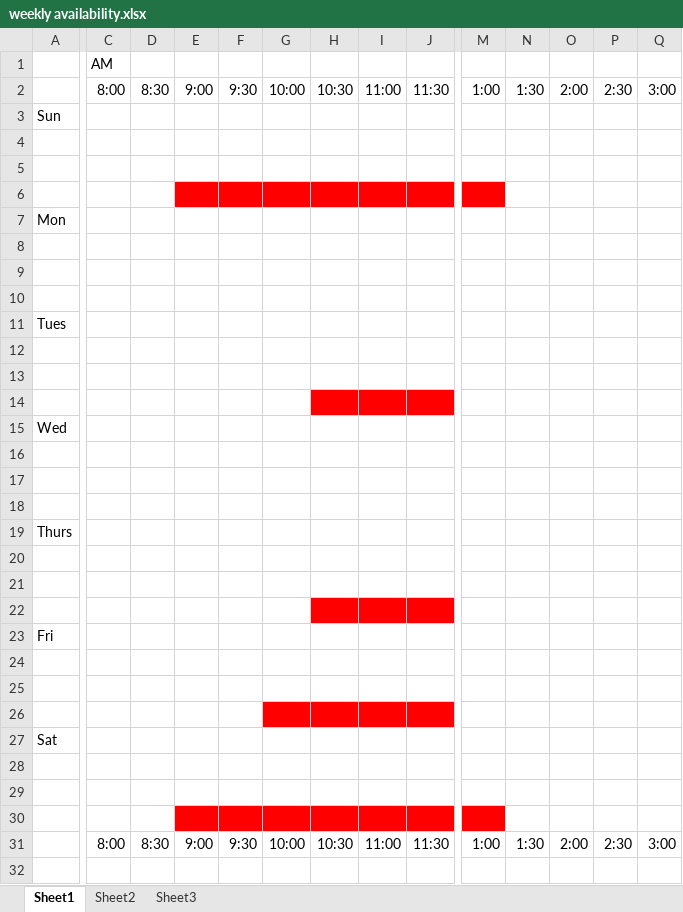
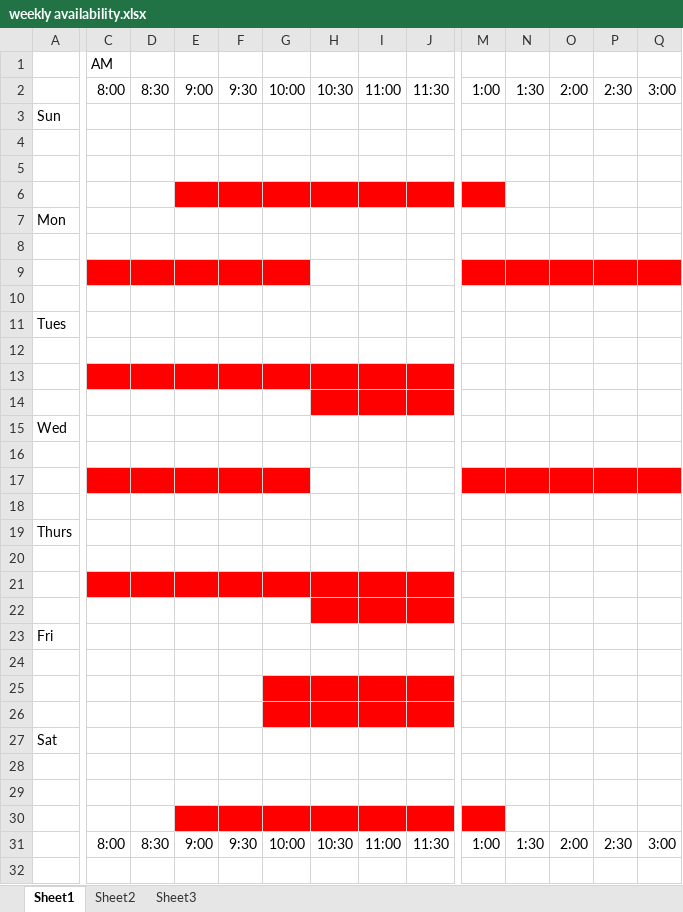
Before and after one commit to mtoledo2000/SlidingProfiler, an Excel workbook: weekly availability.xlsx, sheet Sheet1, drawn as a sheet; only a part is shown, gaps mark what is left out; values as stored, in another font and other column widths than the file's, no borders; the diff covers the shown part only; the diff names each change by its address in the sheet, - before the commit and + after, or states it on an @@ line.

Commit message:
Updated Beaver availability

```diff
--- a/weekly availability.xlsx (sheet Sheet1)
+++ b/weekly availability.xlsx (sheet Sheet1)
-C9:G9 fill: none
+C9:G9 fill: #FF0000
-M9:Q9 fill: none
+M9:Q9 fill: #FF0000
-C13:J13 fill: none
+C13:J13 fill: #FF0000
-C17:G17 fill: none
+C17:G17 fill: #FF0000
-M17:Q17 fill: none
+M17:Q17 fill: #FF0000
-C21:J21 fill: none
+C21:J21 fill: #FF0000
-G25:J25 fill: none
+G25:J25 fill: #FF0000
```
Also changed, not shown: cell formats elsewhere in this sheet.
